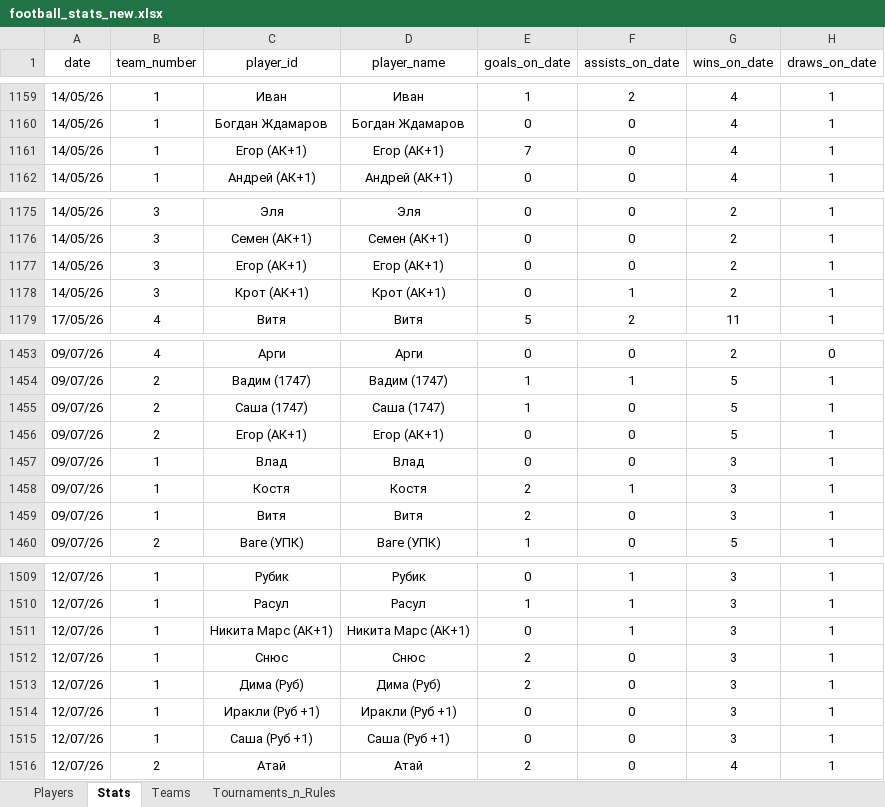
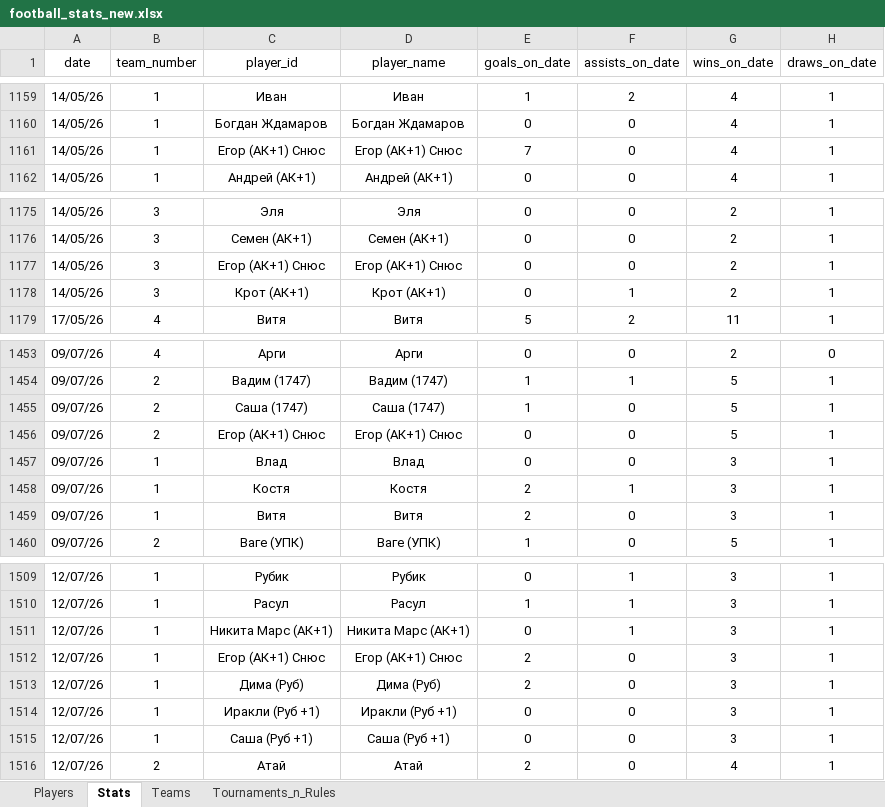
Before and after one commit to Greyusek/football_stats, an Excel workbook: football_stats_new.xlsx, sheet Stats, drawn as a sheet; only a part is shown, gaps mark what is left out; values as stored, in another font and other column widths than the file's, no borders; table styles not drawn; the diff covers the shown part only; the diff names each change by its address in the sheet, - before the commit and + after, or states it on an @@ line.

```diff
--- a/football_stats_new.xlsx (sheet Stats)
+++ b/football_stats_new.xlsx (sheet Stats)
-C1161 (player_id): Егор (АК+1)
+C1161 (player_id): Егор (АК+1) Снюс
-D1161 (player_name): Егор (АК+1)
+D1161 (player_name): Егор (АК+1) Снюс
-C1177 (player_id): Егор (АК+1)
+C1177 (player_id): Егор (АК+1) Снюс
-D1177 (player_name): Егор (АК+1)
+D1177 (player_name): Егор (АК+1) Снюс
-C1456 (player_id): Егор (АК+1)
+C1456 (player_id): Егор (АК+1) Снюс
-D1456 (player_name): Егор (АК+1)
+D1456 (player_name): Егор (АК+1) Снюс
-C1512 (player_id): Снюс
+C1512 (player_id): Егор (АК+1) Снюс
-D1512 (player_name): Снюс
+D1512 (player_name): Егор (АК+1) Снюс
```
Also changed, not shown: 20 edited cells elsewhere in this sheet, sheet Players, 2 other files.
